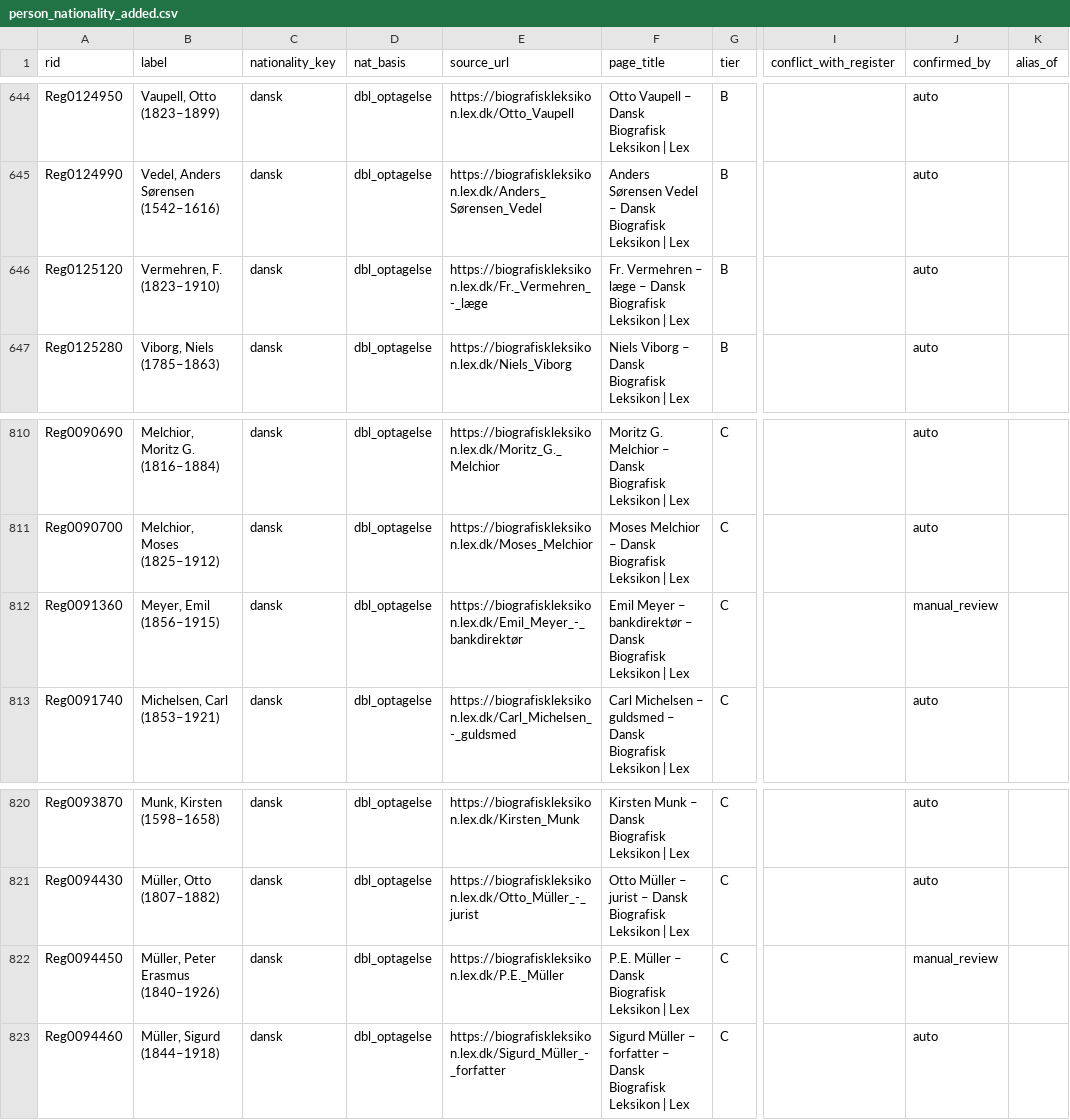
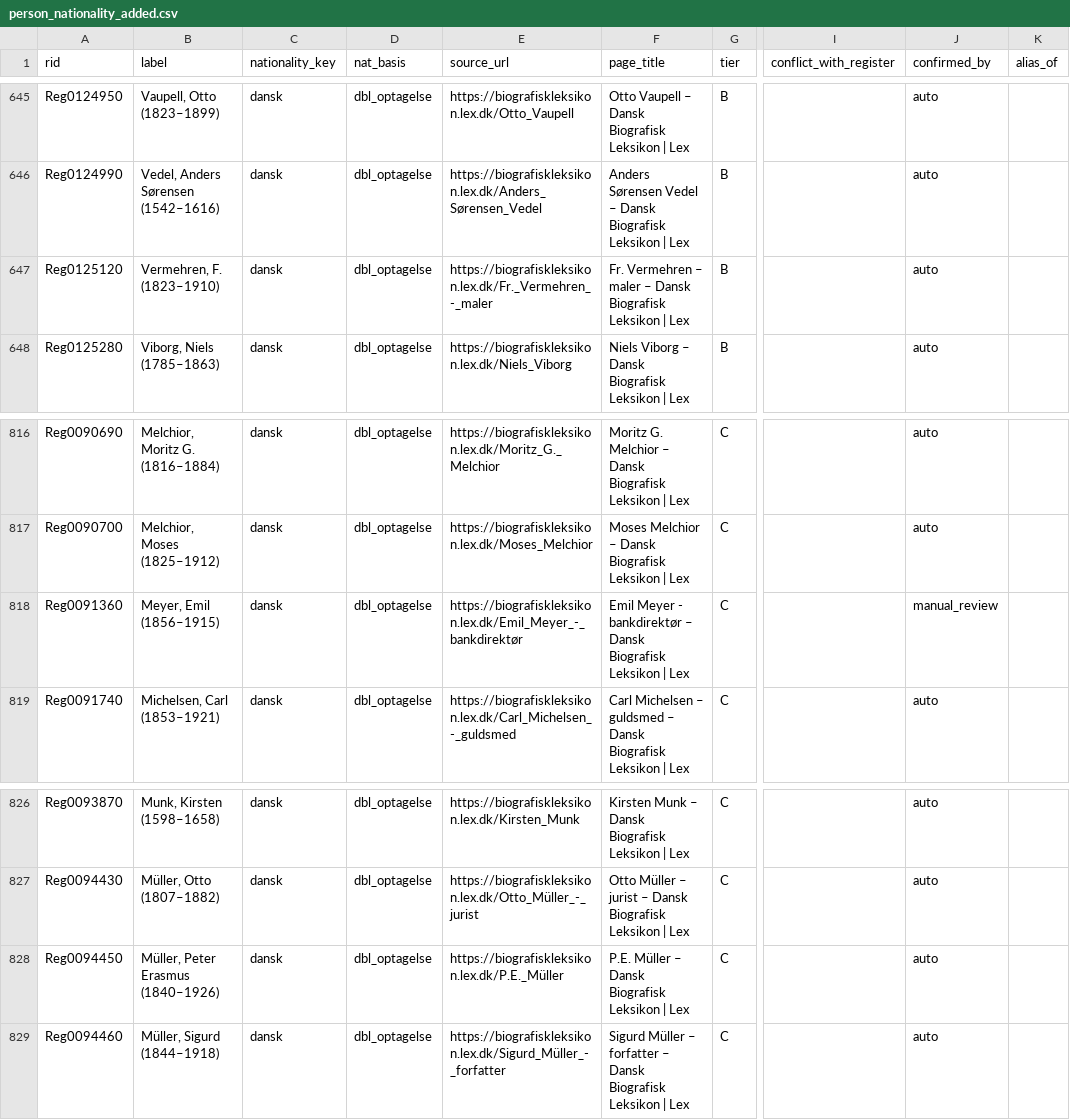
Before and after one commit to ogierMontanus/hca-open-repo, a CSV file: data/curated/person_nationality_added.csv, drawn as a sheet; only a part is shown, gaps mark what is left out; addresses are those after the commit; the diff covers the shown part only; the diff names each change by its address in the sheet, - before the commit and + after, or states it on an @@ line.

```diff
--- a/data/curated/person_nationality_added.csv
+++ b/data/curated/person_nationality_added.csv
-E647 (source_url): https://biografiskleksikon.lex.dk/Fr._Vermehren_-_læge
+E647 (source_url): https://biografiskleksikon.lex.dk/Fr._Vermehren_-_maler
-F647 (page_title): …Vermehren – læge – Dansk…
+F647 (page_title): …Vermehren – maler – Dansk…
-F818 (page_title): Emil Meyer – bankdirektør –…
+F818 (page_title): Emil Meyer - bankdirektør –…
-J828 (confirmed_by): manual_review
+J828 (confirmed_by): auto
```
Also changed, not shown: 8 added rows and 3 removed rows elsewhere in this file, data/curated/lex/queue_dbl_review.csv, 4 other files.
